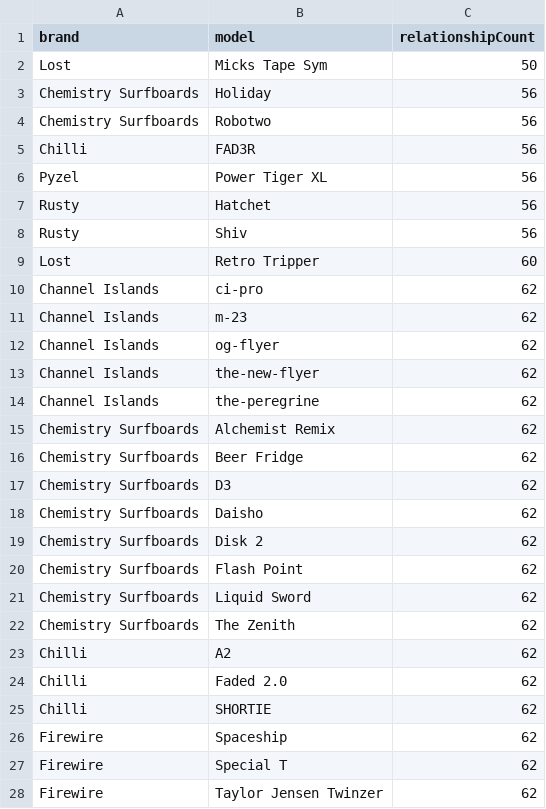
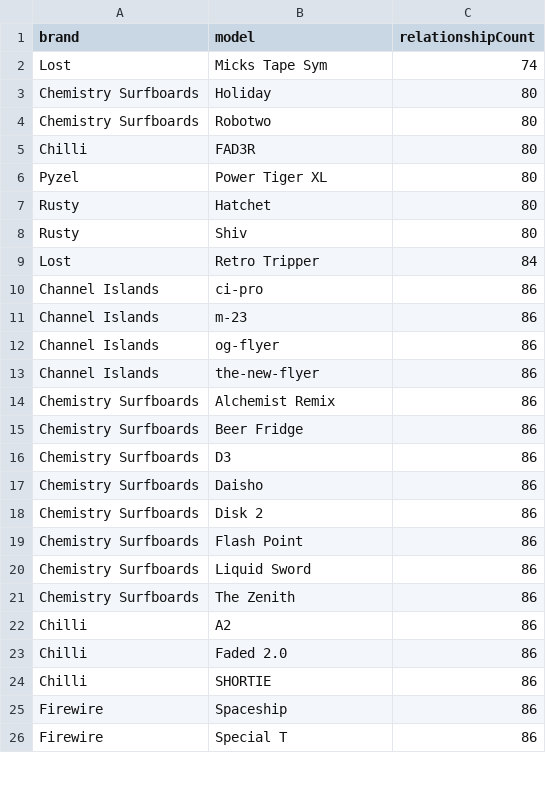
Before and after one commit to quivrr-app/quivrr-board-guide-api, a CSV file: app/knowledge/audits/phase9_relationship_graph_audit.csv, drawn as a sheet; only a part is shown; the diff covers the shown part only.

Commit message:
Expand Bodhi board relationships and progression reasoning

```diff
--- a/app/knowledge/audits/phase9_relationship_graph_audit.csv
+++ b/app/knowledge/audits/phase9_relationship_graph_audit.csv
@@ -1,28 +1,26 @@
 brand,model,relationshipCount
-Lost,Micks Tape Sym,50
-Chemistry Surfboards,Holiday,56
-Chemistry Surfboards,Robotwo,56
-Chilli,FAD3R,56
-Pyzel,Power Tiger XL,56
-Rusty,Hatchet,56
-Rusty,Shiv,56
-Lost,Retro Tripper,60
-Channel Islands,ci-pro,62
-Channel Islands,m-23,62
-Channel Islands,og-flyer,62
-Channel Islands,the-new-flyer,62
-Channel Islands,the-peregrine,62
-Chemistry Surfboards,Alchemist Remix,62
-Chemistry Surfboards,Beer Fridge,62
-Chemistry Surfboards,D3,62
-Chemistry Surfboards,Daisho,62
-Chemistry Surfboards,Disk 2,62
-Chemistry Surfboards,Flash Point,62
-Chemistry Surfboards,Liquid Sword,62
-Chemistry Surfboards,The Zenith,62
-Chilli,A2,62
-Chilli,Faded 2.0,62
-Chilli,SHORTIE,62
-Firewire,Spaceship,62
-Firewire,Special T,62
-Firewire,Taylor Jensen Twinzer,62
+Lost,Micks Tape Sym,74
+Chemistry Surfboards,Holiday,80
+Chemistry Surfboards,Robotwo,80
+Chilli,FAD3R,80
+Pyzel,Power Tiger XL,80
+Rusty,Hatchet,80
+Rusty,Shiv,80
+Lost,Retro Tripper,84
+Channel Islands,ci-pro,86
+Channel Islands,m-23,86
+Channel Islands,og-flyer,86
+Channel Islands,the-new-flyer,86
+Chemistry Surfboards,Alchemist Remix,86
+Chemistry Surfboards,Beer Fridge,86
+Chemistry Surfboards,D3,86
+Chemistry Surfboards,Daisho,86
+Chemistry Surfboards,Disk 2,86
+Chemistry Surfboards,Flash Point,86
+Chemistry Surfboards,Liquid Sword,86
+Chemistry Surfboards,The Zenith,86
+Chilli,A2,86
+Chilli,Faded 2.0,86
+Chilli,SHORTIE,86
+Firewire,Spaceship,86
+Firewire,Special T,86
```
Also changed, not shown: 11 added rows, 9 removed rows and 14 edited cells elsewhere in this file, 11 other files.
